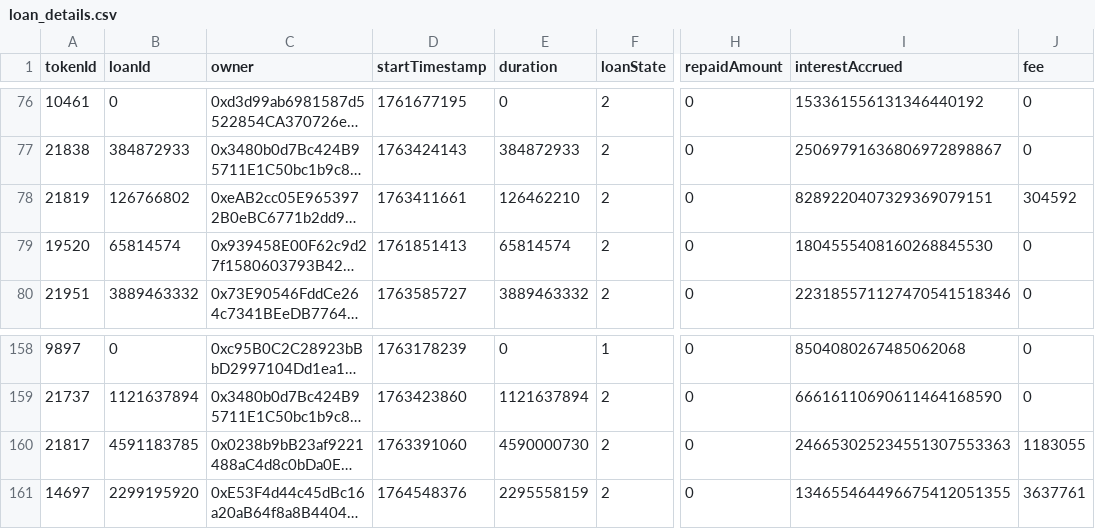
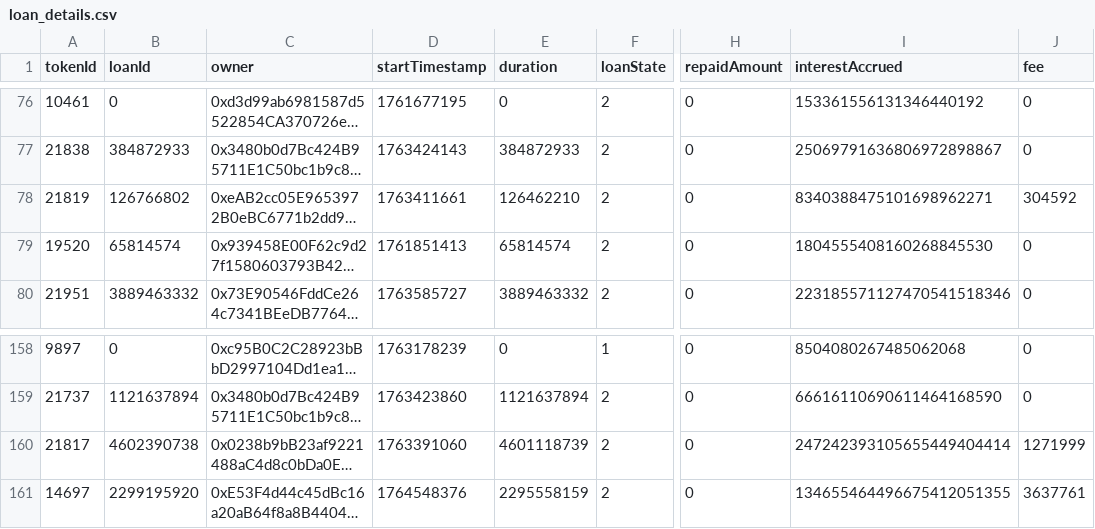
Before and after one commit to vinit-wq/dataFile, a CSV file: loan_details.csv, drawn as a sheet; only a part is shown, gaps mark what is left out; long unchanged cells end in …; the diff names each change by its address in the sheet, - before the commit and + after, or states it on an @@ line.

Commit message:
Update loan_details.csv

```diff
--- a/loan_details.csv
+++ b/loan_details.csv
-I78 (interestAccrued): 8289220407329369079151
+I78 (interestAccrued): 8340388475101698962271
-B160 (loanId): 4591183785
+B160 (loanId): 4602390738
-E160 (duration): 4590000730
+E160 (duration): 4601118739
-I160 (interestAccrued): 246653025234551307553363
+I160 (interestAccrued): 247242393105655449404414
-J160 (fee): 1183055
+J160 (fee): 1271999
```
